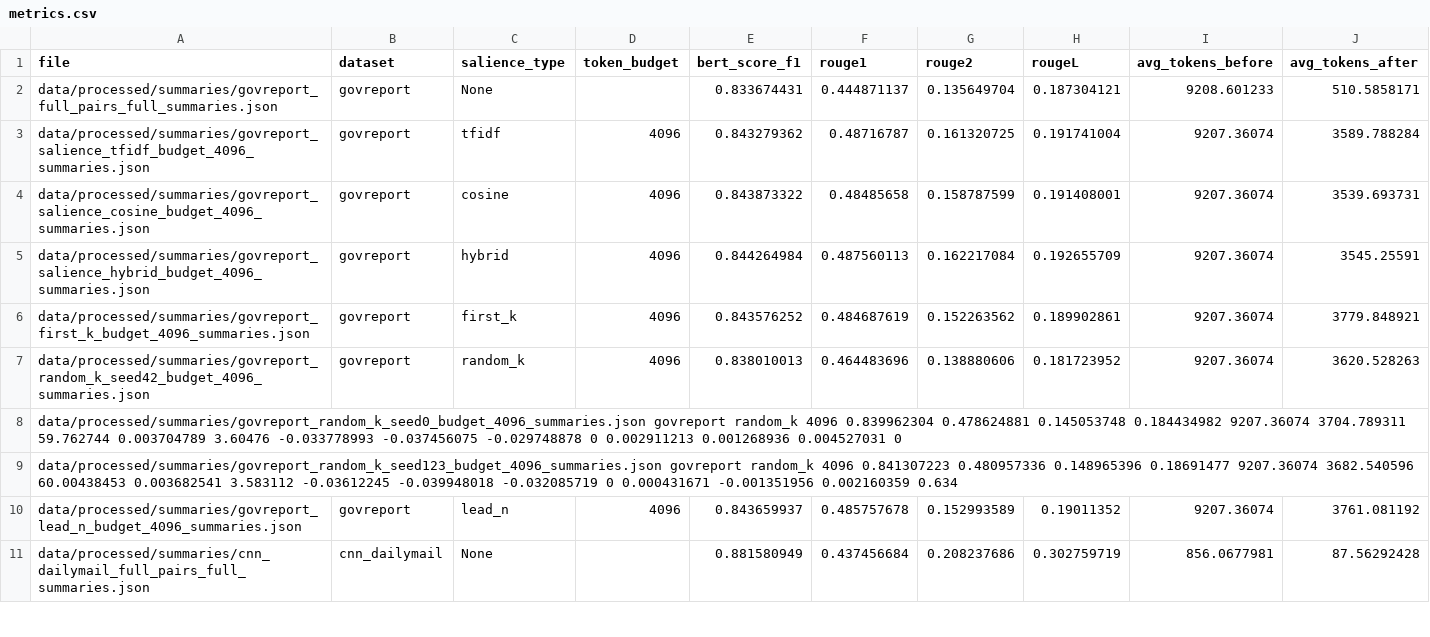
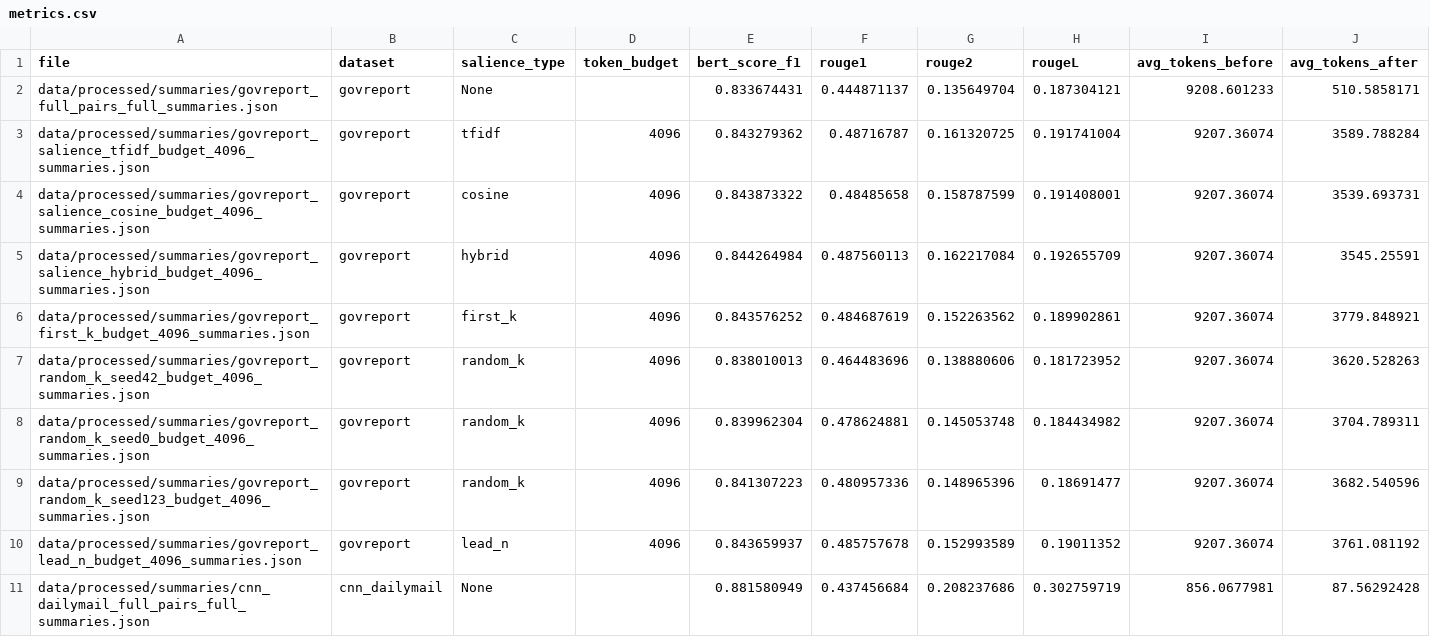
Before and after one commit to AgrimGupta04/salience-based-adaptive-truncation, a CSV file: results/metrics.csv, drawn as a sheet; only a part is shown; removed rows and columns are numbered as before the commit, all else as after; rows hold the shown columns only; the diff names each change by its address in the sheet, - before the commit and + after, or states it on an @@ line.

Commit message:
Update: Multiple seeds for random k govreport

```diff
--- a/results/metrics.csv
+++ b/results/metrics.csv
-row 8: data/processed/summaries/govreport_random_k_seed0_budget_4096_summaries.json govreport random_k 4096 0.839962304 0.478624881 0.145053748 0.184434982 9207.36074 3704.789311 59.762744 0.003704789 3.60476 -0.033778993 -0.037456075 -0.029748878 0 0.002911213 0.001268936 0.004527031 0
-row 9: data/processed/summaries/govreport_random_k_seed123_budget_4096_summaries.json govreport random_k 4096 0.841307223 0.480957336 0.148965396 0.18691477 9207.36074 3682.540596 60.00438453 0.003682541 3.583112 -0.03612245 -0.039948018 -0.032085719 0 0.000431671 -0.001351956 0.002160359 0.634
+row 8: data/processed/summaries/govreport_random_k_seed0_budget_4096_summaries.json | govreport | random_k | 4096 | 0.839962304 | 0.478624881 | 0.145053748 | 0.184434982 | 9207.36074 | 3704.789311
+row 9: data/processed/summaries/govreport_random_k_seed123_budget_4096_summaries.json | govreport | random_k | 4096 | 0.841307223 | 0.480957336 | 0.148965396 | 0.18691477 | 9207.36074 | 3682.540596
```
